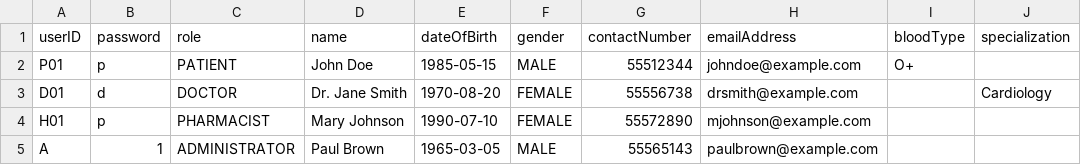
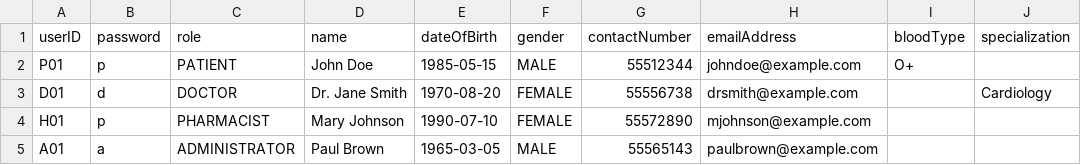
Before and after one commit to aqilakmal/NTU-SC2-HMS, a CSV file: src/main/resources/data/users.csv, drawn as a sheet.

```diff
--- a/src/main/resources/data/users.csv
+++ b/src/main/resources/data/users.csv
@@ -4,2 +4,2 @@ D01,d,DOCTOR,Dr. Jane Smith,1970-08-20,FEMALE,55556738,drsmith@example.com,,Card
 H01,p,PHARMACIST,Mary Johnson,1990-07-10,FEMALE,55572890,mjohnson@example.com,,
-A,1,ADMINISTRATOR,Paul Brown,1965-03-05,MALE,55565143,paulbrown@example.com,,
+A01,a,ADMINISTRATOR,Paul Brown,1965-03-05,MALE,55565143,paulbrown@example.com,,
```
Also changed, not shown: src/main/resources/data/slots.csv, 5 other files.
